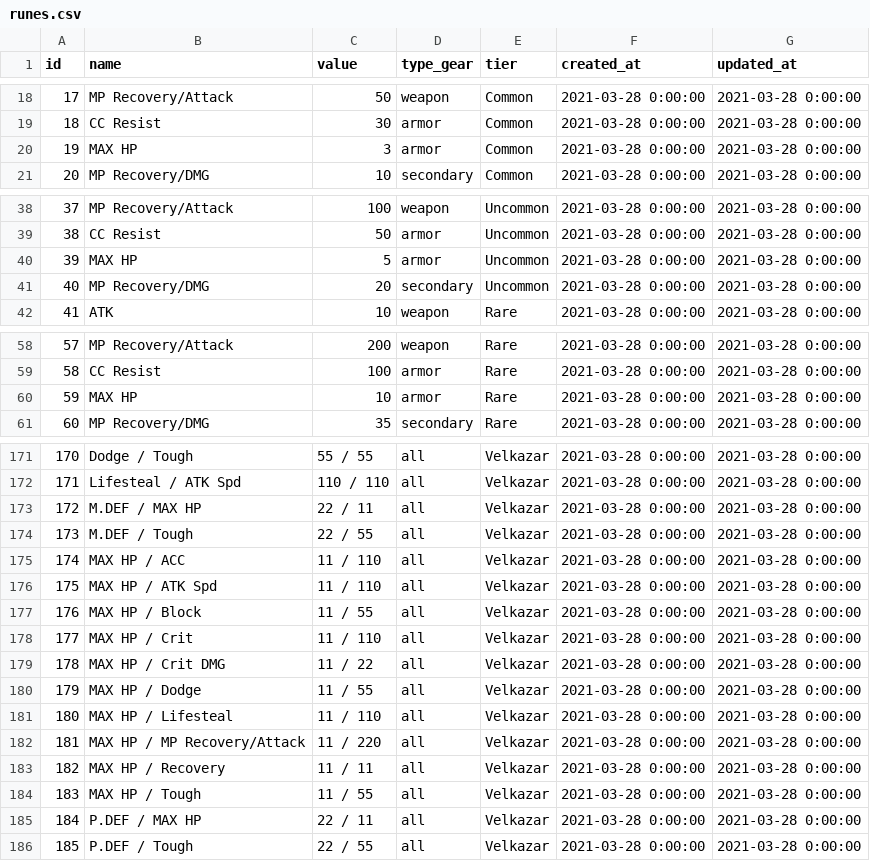
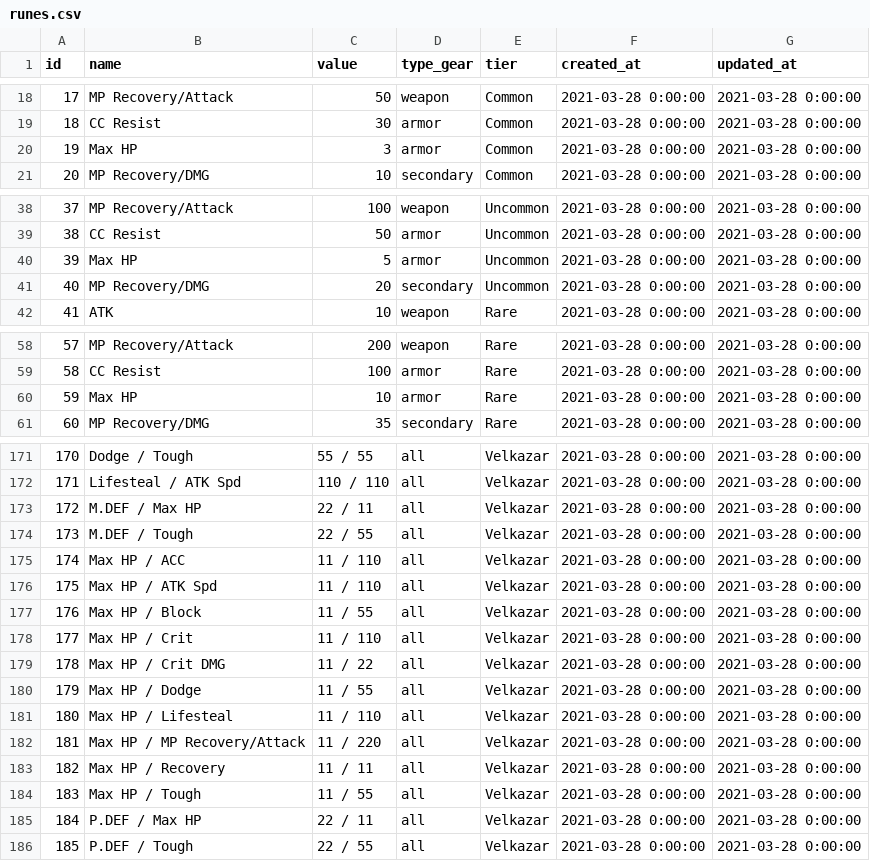
Before and after one commit to INexizI/kr-calc, a CSV file: public/backup/tables/runes.csv, drawn as a sheet; only a part is shown, gaps mark what is left out; the diff covers the shown part only.

```diff
--- a/public/backup/tables/runes.csv
+++ b/public/backup/tables/runes.csv
@@ -19,3 +19,3 @@ id,name,value,type_gear,tier,created_at,updated_at
 18,CC Resist,30,armor,Common,2021-03-28 0:00:00,2021-03-28 0:00:00
-19,MAX HP,3,armor,Common,2021-03-28 0:00:00,2021-03-28 0:00:00
+19,Max HP,3,armor,Common,2021-03-28 0:00:00,2021-03-28 0:00:00
 20,MP Recovery/DMG,10,secondary,Common,2021-03-28 0:00:00,2021-03-28 0:00:00
@@ -39,3 +39,3 @@ id,name,value,type_gear,tier,created_at,updated_at
 38,CC Resist,50,armor,Uncommon,2021-03-28 0:00:00,2021-03-28 0:00:00
-39,MAX HP,5,armor,Uncommon,2021-03-28 0:00:00,2021-03-28 0:00:00
+39,Max HP,5,armor,Uncommon,2021-03-28 0:00:00,2021-03-28 0:00:00
 40,MP Recovery/DMG,20,secondary,Uncommon,2021-03-28 0:00:00,2021-03-28 0:00:00
@@ -59,3 +59,3 @@ id,name,value,type_gear,tier,created_at,updated_at
 58,CC Resist,100,armor,Rare,2021-03-28 0:00:00,2021-03-28 0:00:00
-59,MAX HP,10,armor,Rare,2021-03-28 0:00:00,2021-03-28 0:00:00
+59,Max HP,10,armor,Rare,2021-03-28 0:00:00,2021-03-28 0:00:00
 60,MP Recovery/DMG,35,secondary,Rare,2021-03-28 0:00:00,2021-03-28 0:00:00
@@ -172,15 +172,15 @@ id,name,value,type_gear,tier,created_at,updated_at
 171,Lifesteal / ATK Spd,110 / 110,all,Velkazar,2021-03-28 0:00:00,2021-03-28 0:00:00
-172,M.DEF / MAX HP,22 / 11,all,Velkazar,2021-03-28 0:00:00,2021-03-28 0:00:00
+172,M.DEF / Max HP,22 / 11,all,Velkazar,2021-03-28 0:00:00,2021-03-28 0:00:00
 173,M.DEF / Tough,22 / 55,all,Velkazar,2021-03-28 0:00:00,2021-03-28 0:00:00
-174,MAX HP / ACC,11 / 110,all,Velkazar,2021-03-28 0:00:00,2021-03-28 0:00:00
-175,MAX HP / ATK Spd,11 / 110,all,Velkazar,2021-03-28 0:00:00,2021-03-28 0:00:00
-176,MAX HP / Block,11 / 55,all,Velkazar,2021-03-28 0:00:00,2021-03-28 0:00:00
-177,MAX HP / Crit,11 / 110,all,Velkazar,2021-03-28 0:00:00,2021-03-28 0:00:00
-178,MAX HP / Crit DMG,11 / 22,all,Velkazar,2021-03-28 0:00:00,2021-03-28 0:00:00
-179,MAX HP / Dodge,11 / 55,all,Velkazar,2021-03-28 0:00:00,2021-03-28 0:00:00
-180,MAX HP / Lifesteal,11 / 110,all,Velkazar,2021-03-28 0:00:00,2021-03-28 0:00:00
-181,MAX HP / MP Recovery/Attack,11 / 220,all,Velkazar,2021-03-28 0:00:00,2021-03-28 0:00:00
-182,MAX HP / Recovery,11 / 11,all,Velkazar,2021-03-28 0:00:00,2021-03-28 0:00:00
-183,MAX HP / Tough,11 / 55,all,Velkazar,2021-03-28 0:00:00,2021-03-28 0:00:00
-184,P.DEF / MAX HP,22 / 11,all,Velkazar,2021-03-28 0:00:00,2021-03-28 0:00:00
+174,Max HP / ACC,11 / 110,all,Velkazar,2021-03-28 0:00:00,2021-03-28 0:00:00
+175,Max HP / ATK Spd,11 / 110,all,Velkazar,2021-03-28 0:00:00,2021-03-28 0:00:00
+176,Max HP / Block,11 / 55,all,Velkazar,2021-03-28 0:00:00,2021-03-28 0:00:00
+177,Max HP / Crit,11 / 110,all,Velkazar,2021-03-28 0:00:00,2021-03-28 0:00:00
+178,Max HP / Crit DMG,11 / 22,all,Velkazar,2021-03-28 0:00:00,2021-03-28 0:00:00
+179,Max HP / Dodge,11 / 55,all,Velkazar,2021-03-28 0:00:00,2021-03-28 0:00:00
+180,Max HP / Lifesteal,11 / 110,all,Velkazar,2021-03-28 0:00:00,2021-03-28 0:00:00
+181,Max HP / MP Recovery/Attack,11 / 220,all,Velkazar,2021-03-28 0:00:00,2021-03-28 0:00:00
+182,Max HP / Recovery,11 / 11,all,Velkazar,2021-03-28 0:00:00,2021-03-28 0:00:00
+183,Max HP / Tough,11 / 55,all,Velkazar,2021-03-28 0:00:00,2021-03-28 0:00:00
+184,P.DEF / Max HP,22 / 11,all,Velkazar,2021-03-28 0:00:00,2021-03-28 0:00:00
 185,P.DEF / Tough,22 / 55,all,Velkazar,2021-03-28 0:00:00,2021-03-28 0:00:00
```
Also changed, not shown: 5 edited cells elsewhere in this file, 44 other files.
